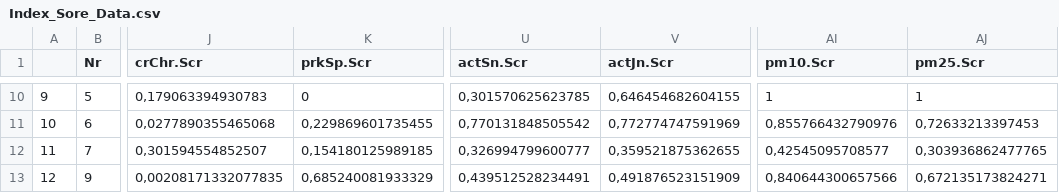
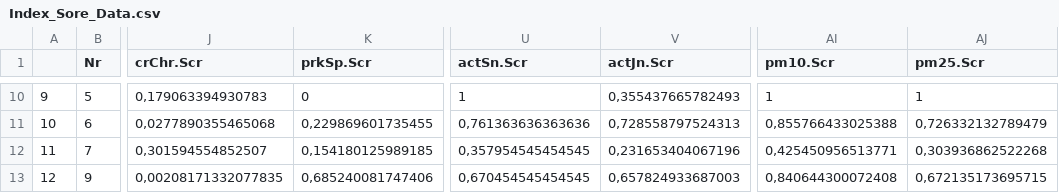
Before and after one commit to Olesiewitch/SPL_BerlinDst, a CSV file: SPL_BerlinDst_Liv_Index_Calc/Index_Sore_Data.csv, drawn as a sheet; only a part is shown, gaps mark what is left out; the diff covers the shown part only; the diff names each change by its address in the sheet, - before the commit and + after, or states it on an @@ line.

```diff
--- a/SPL_BerlinDst_Liv_Index_Calc/Index_Sore_Data.csv
+++ b/SPL_BerlinDst_Liv_Index_Calc/Index_Sore_Data.csv
-U10 (actSn.Scr): 0,301570625623785
+U10 (actSn.Scr): 1
-V10 (actJn.Scr): 0,646454682604155
+V10 (actJn.Scr): 0,355437665782493
-U11 (actSn.Scr): 0,770131848505542
+U11 (actSn.Scr): 0,761363636363636
-V11 (actJn.Scr): 0,772774747591969
+V11 (actJn.Scr): 0,728558797524313
-AI11 (pm10.Scr): 0,855766432790976
+AI11 (pm10.Scr): 0,855766433025388
-AJ11 (pm25.Scr): 0,72633213397453
+AJ11 (pm25.Scr): 0,726332132789479
-U12 (actSn.Scr): 0,326994799600777
+U12 (actSn.Scr): 0,357954545454545
-V12 (actJn.Scr): 0,359521875362655
+V12 (actJn.Scr): 0,231653404067196
-AI12 (pm10.Scr): 0,42545095708577
+AI12 (pm10.Scr): 0,425450956513771
-AJ12 (pm25.Scr): 0,303936862477765
+AJ12 (pm25.Scr): 0,303936862522268
-K13 (prkSp.Scr): 0,685240081933329
+K13 (prkSp.Scr): 0,685240081747406
-U13 (actSn.Scr): 0,439512528234491
+U13 (actSn.Scr): 0,670454545454545
-V13 (actJn.Scr): 0,491876523151909
+V13 (actJn.Scr): 0,657824933687003
-AI13 (pm10.Scr): 0,840644300657566
+AI13 (pm10.Scr): 0,840644300072408
-AJ13 (pm25.Scr): 0,672135173824271
+AJ13 (pm25.Scr): 0,672135173695715
```
Also changed, not shown: 31 edited cells elsewhere in this file, Bookdown/renamed.csv, SPL_BerlinDst_Liv_Index_Calc/SPL_BerlinDst_Data_Desc.csv, 24 other files.
